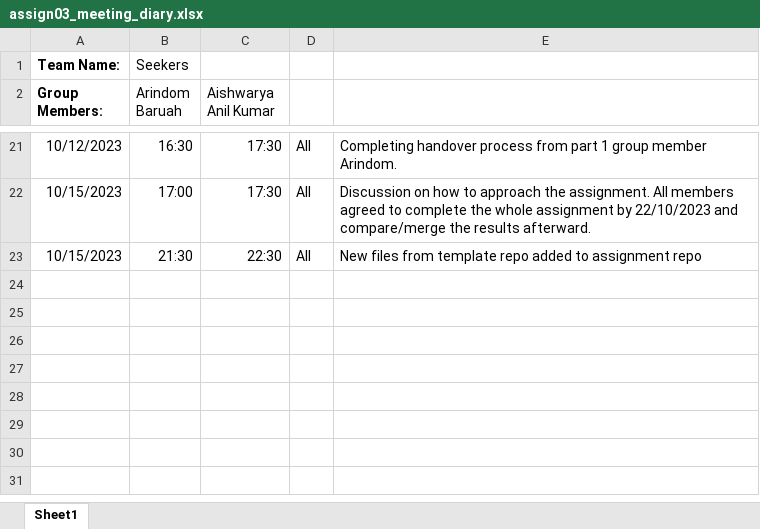
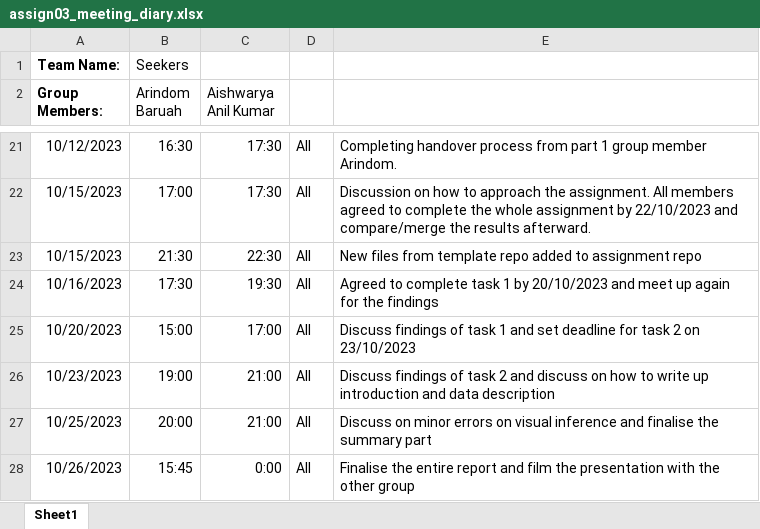
Before and after one commit to etc5521-2023/assignment-3-seekers, an Excel workbook: assign03_meeting_diary.xlsx, sheet Sheet1, drawn as a sheet; only a part is shown, gaps mark what is left out; values as stored, in another font and other column widths than the file's, no borders; the diff names each change by its address in the sheet, - before the commit and + after, or states it on an @@ line.

Commit message:
update on meeting summary

```diff
--- a/assign03_meeting_diary.xlsx (sheet Sheet1)
+++ b/assign03_meeting_diary.xlsx (sheet Sheet1)
+row 24: 10/16/2023 | 17:30 | 19:30 | All | Agreed to complete task 1 by 20/10/2023 and meet up again for the findings
+row 25: 10/20/2023 | 15:00 | 17:00 | All | Discuss findings of task 1 and set deadline for task 2 on 23/10/2023
+row 26: 10/23/2023 | 19:00 | 21:00 | All | Discuss findings of task 2 and discuss on how to write up introduction and data description
+row 27: 10/25/2023 | 20:00 | 21:00 | All | Discuss on minor errors on visual inference and finalise the summary part
+row 28: 10/26/2023 | 15:45 | 0:00 | All | Finalise the entire report and film the presentation with the other group
```
Also changed, not shown: 2 other files.
